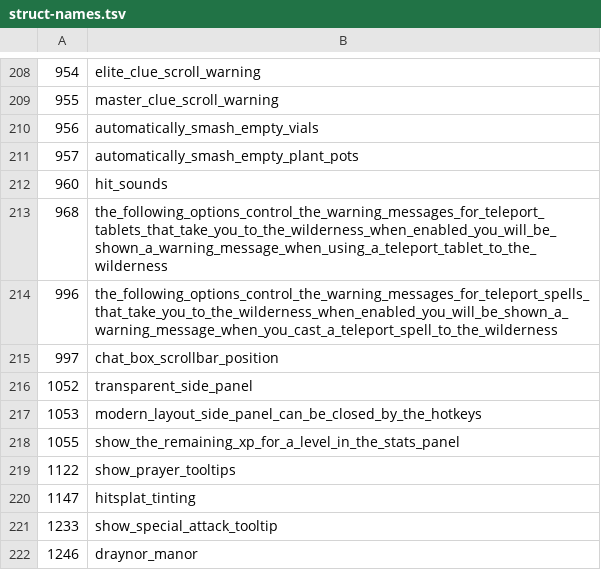
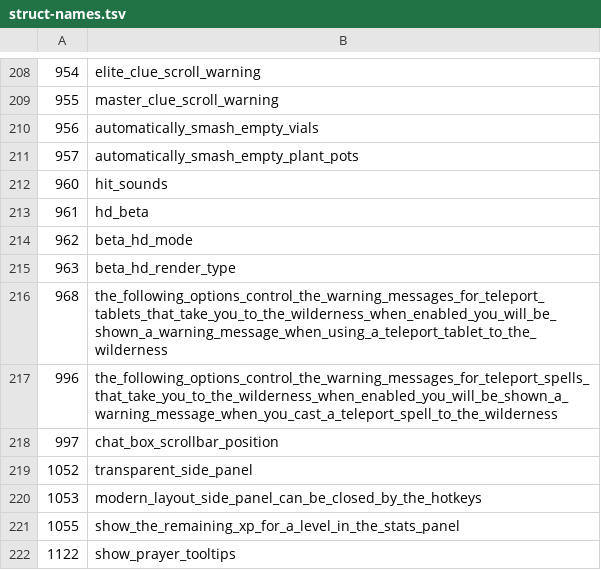
Before and after one commit to ThatGamerBlue/cs2-decompiler, a TSV file: src/main/resources/org/runestar/cs2/struct-names.tsv, drawn as a sheet; only a part is shown, gaps mark what is left out; the shorter side is filled out with more unchanged rows.

Commit message:
Update names

```diff
--- a/src/main/resources/org/runestar/cs2/struct-names.tsv
+++ b/src/main/resources/org/runestar/cs2/struct-names.tsv
@@ -212,2 +212,5 @@
 960	hit_sounds
+961	hd_beta
+962	beta_hd_mode
+963	beta_hd_render_type
 968	the_following_options_control_the_warning_messages_for_teleport_tablets_that_take_you_to_the_wilderness_when_enabled_you_will_be_shown_a_warning_message_when_using_a_teleport_tablet_to_the_wilderness
```
Also changed, not shown: src/main/resources/org/runestar/cs2/dbtable-types.tsv, src/main/resources/org/runestar/cs2/param-types.tsv, 3 other files.
